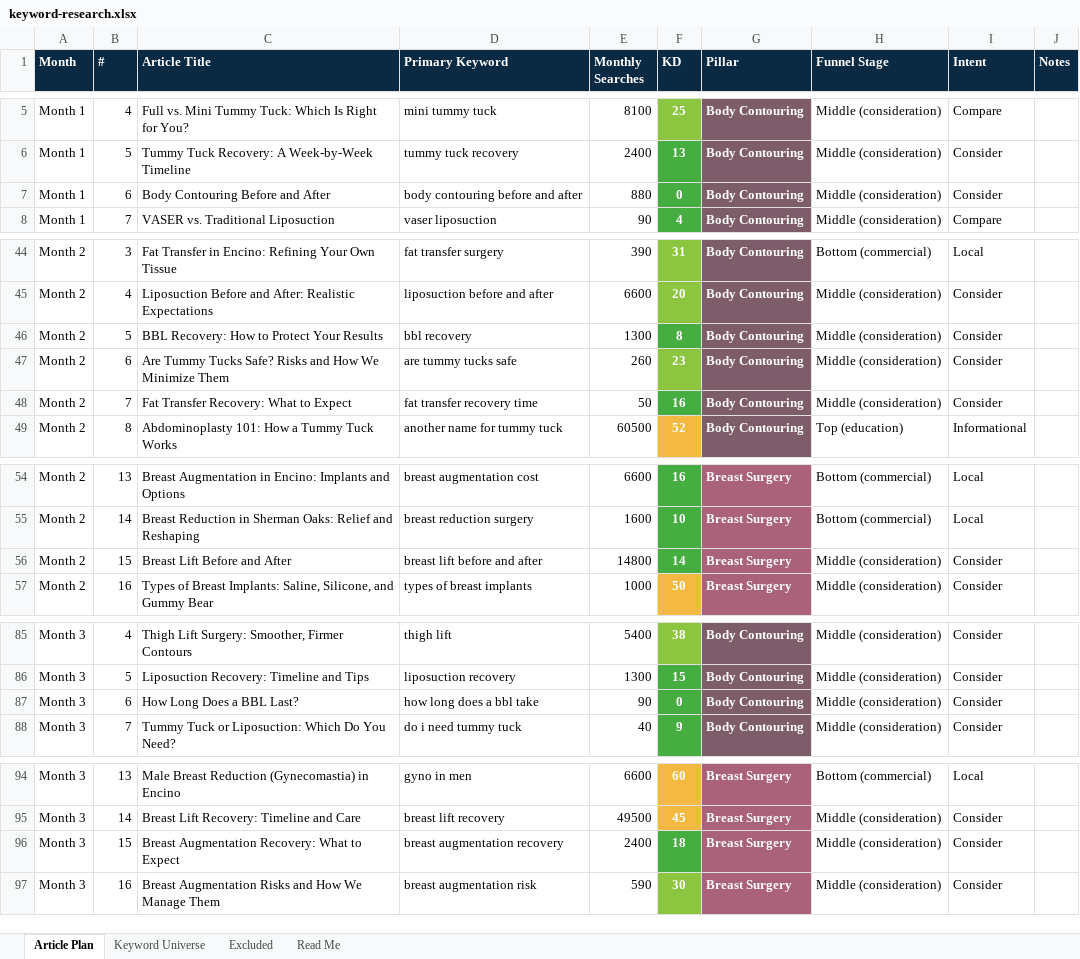
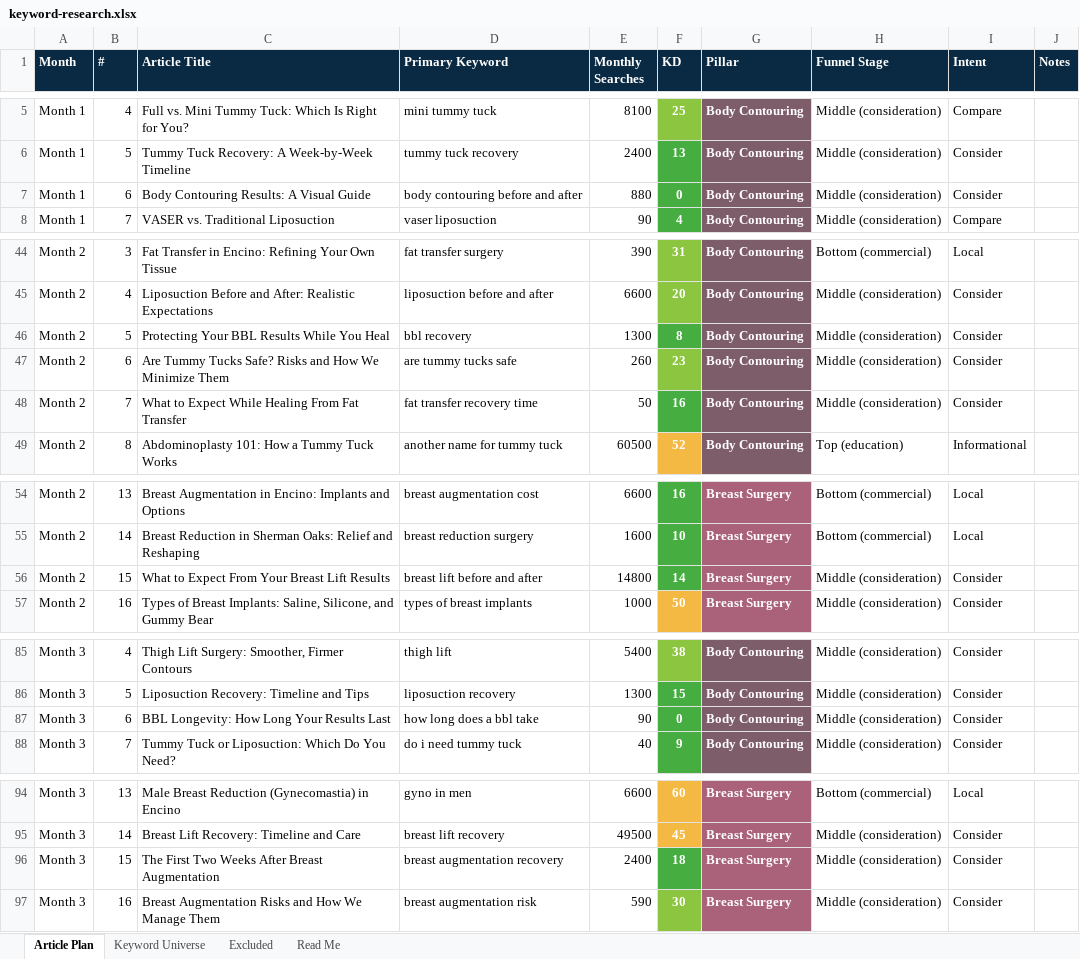
Before and after one commit to jonestj-boop/decks, an Excel workbook: decks/saber-plastic-surgery/keyword-research.xlsx, sheet Article Plan, drawn as a sheet; only a part is shown, gaps mark what is left out; values as stored, in another font and other column widths than the file's, no borders; the diff covers the shown part only; the diff names each change by its address in the sheet, - before the commit and + after, or states it on an @@ line.

```diff
--- a/decks/saber-plastic-surgery/keyword-research.xlsx (sheet Article Plan)
+++ b/decks/saber-plastic-surgery/keyword-research.xlsx (sheet Article Plan)
-C7 (Article Title): Body Contouring Before and After
+C7 (Article Title): Body Contouring Results: A Visual Guide
-C46 (Article Title): BBL Recovery: How to Protect Your Results
+C46 (Article Title): Protecting Your BBL Results While You Heal
-C48 (Article Title): Fat Transfer Recovery: What to Expect
+C48 (Article Title): What to Expect While Healing From Fat Transfer
-C56 (Article Title): Breast Lift Before and After
+C56 (Article Title): What to Expect From Your Breast Lift Results
-C87 (Article Title): How Long Does a BBL Last?
+C87 (Article Title): BBL Longevity: How Long Your Results Last
-C96 (Article Title): Breast Augmentation Recovery: What to Expect
+C96 (Article Title): The First Two Weeks After Breast Augmentation
```
Also changed, not shown: 1 edited cell elsewhere in this sheet, 1 other file.
